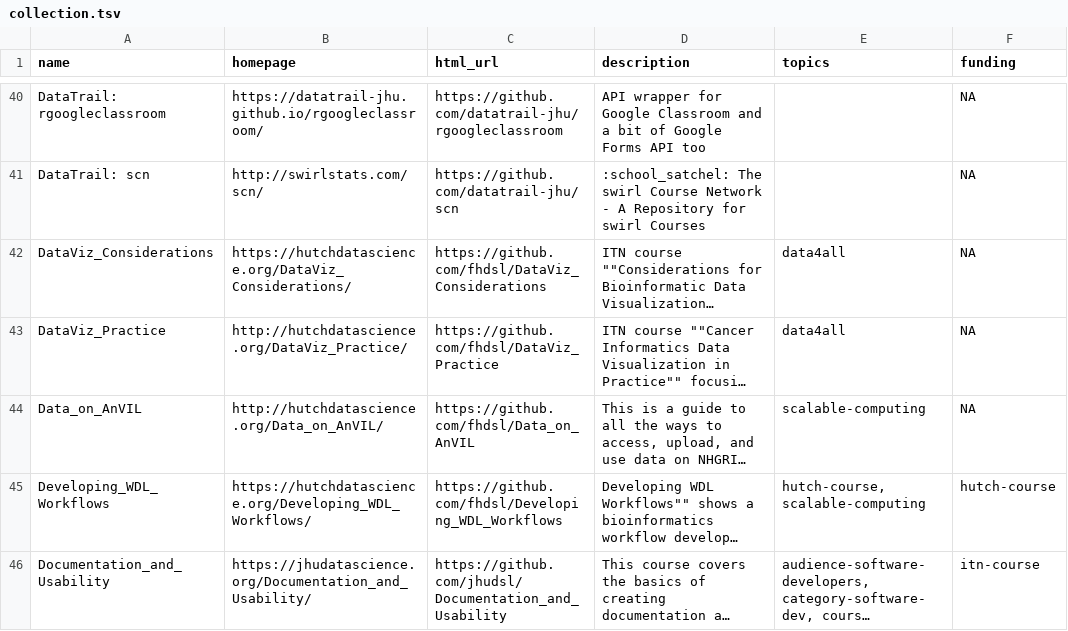
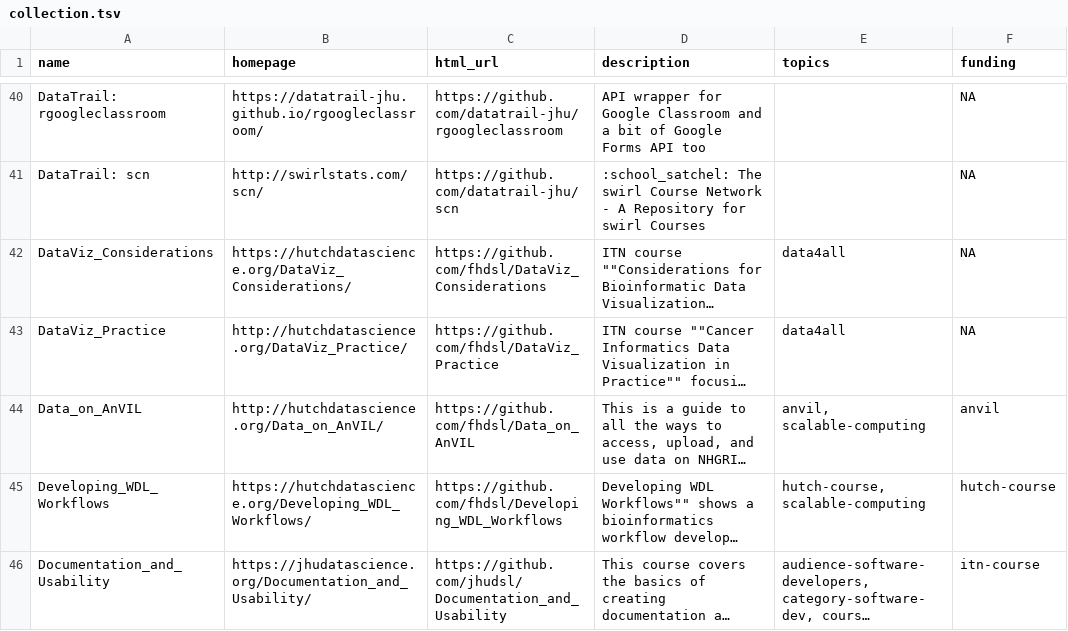
Before and after one commit to fhdsl/DaSL_Collection, a TSV file: resources/collection.tsv, drawn as a sheet; only a part is shown, gaps mark what is left out; long unchanged cells end in …; the diff names each change by its address in the sheet, - before the commit and + after, or states it on an @@ line.

Commit message:
Add collection file

```diff
--- a/resources/collection.tsv
+++ b/resources/collection.tsv
-E44 (topics): scalable-computing
+E44 (topics): anvil, scalable-computing
-F44 (funding): NA
+F44 (funding): anvil
```
